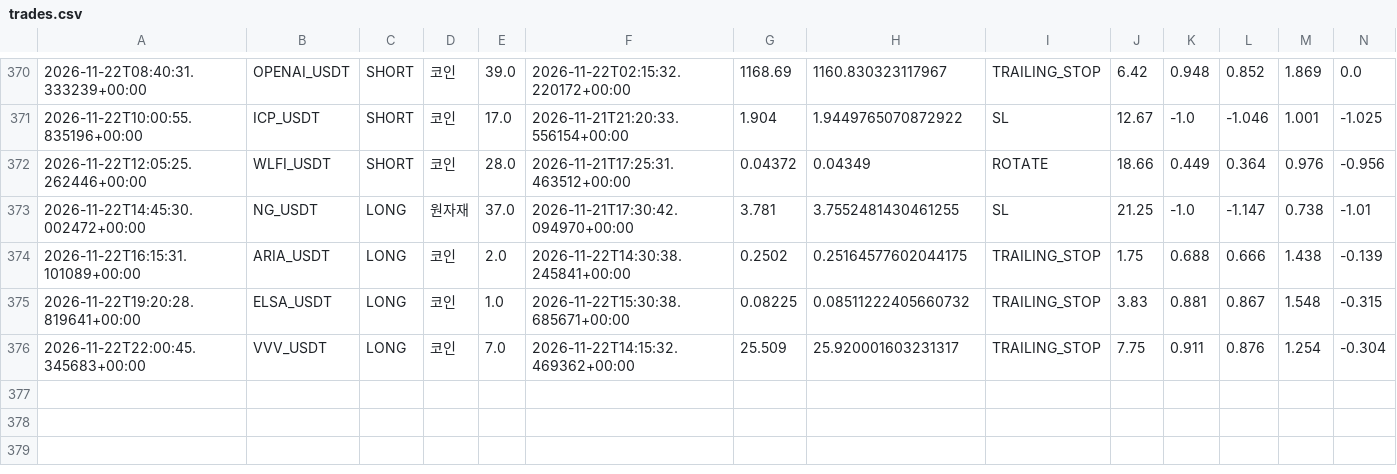
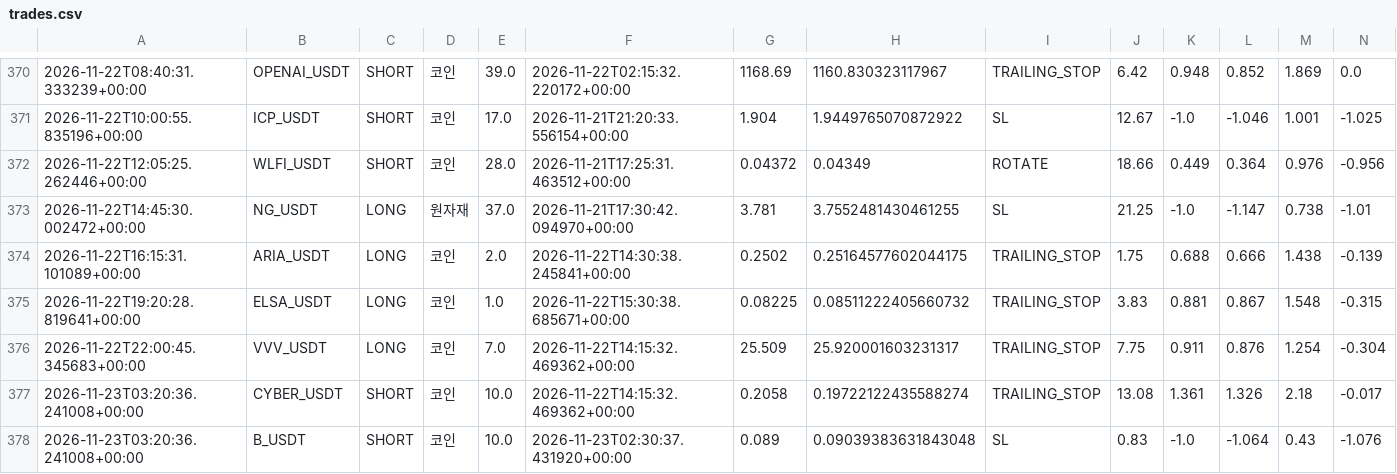
Before and after one commit to wjdtks255-lgtm/Gateio_signal, a CSV file: trades.csv, drawn as a sheet; only a part is shown, gaps mark what is left out; rows hold the shown columns only; the diff names each change by its address in the sheet, - before the commit and + after, or states it on an @@ line.

```diff
--- a/trades.csv
+++ b/trades.csv
+row 377: 2026-11-23T03:20:36.241008+00:00 | CYBER_USDT | SHORT | 코인 | 10.0 | 2026-11-22T14:15:32.469362+00:00 | 0.2058 | 0.19722122435588274 | TRAILING_STOP | 13.08 | 1.361 | 1.326 | 2.18 | -0.017
+row 378: 2026-11-23T03:20:36.241008+00:00 | B_USDT | SHORT | 코인 | 10.0 | 2026-11-23T02:30:37.431920+00:00 | 0.089 | 0.09039383631843048 | SL | 0.83 | -1.0 | -1.064 | 0.43 | -1.076
```
Also changed, not shown: ai_trades.csv, trades_audit.csv, 1 other file.
